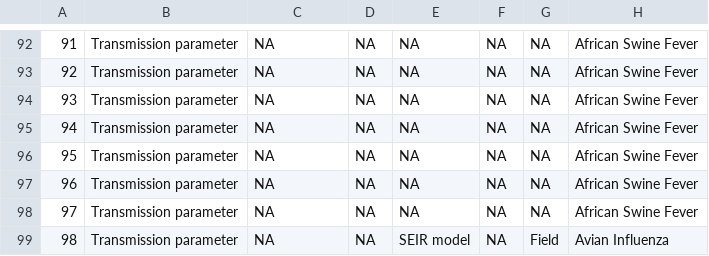
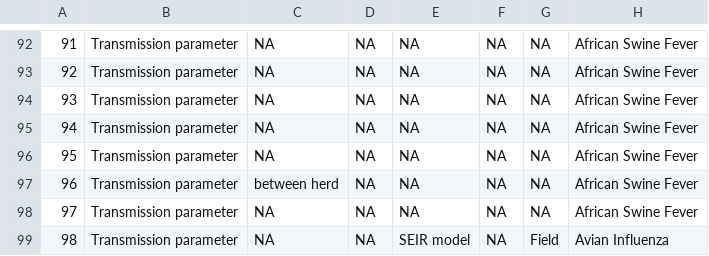
Before and after one commit to BIOSECURE-EU/parametra, a CSV file: data/parametra_Transmission.csv, drawn as a sheet; only a part is shown, gaps mark what is left out; the diff names each change by its address in the sheet, - before the commit and + after, or states it on an @@ line.

Commit message:
Update parametra_Transmission.csv
added between herd to ASF parameter

```diff
--- a/data/parametra_Transmission.csv
+++ b/data/parametra_Transmission.csv
-C97: NA
+C97: between herd
```
